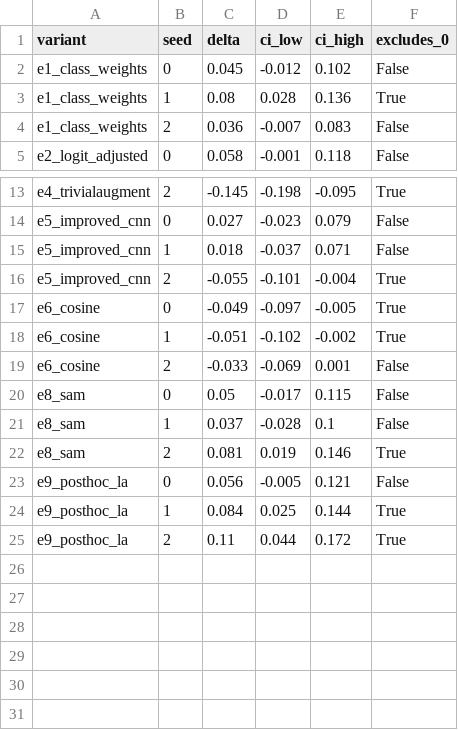
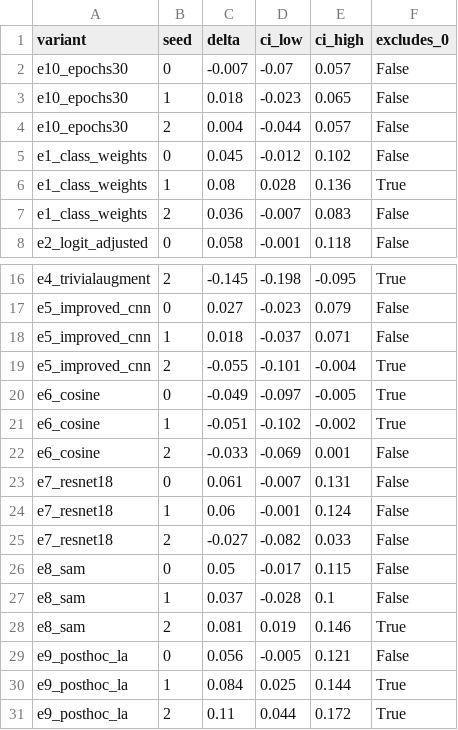
Before and after one commit to Osron01/-dermamnist-challenge., a CSV file: results/starter_bootstrap.csv, drawn as a sheet; only a part is shown, gaps mark what is left out; the diff names each change by its address in the sheet, - before the commit and + after, or states it on an @@ line.

```diff
--- a/results/starter_bootstrap.csv
+++ b/results/starter_bootstrap.csv
+row 2: e10_epochs30 | 0 | -0.007 | -0.07 | 0.057 | False
+row 3: e10_epochs30 | 1 | 0.018 | -0.023 | 0.065 | False
+row 4: e10_epochs30 | 2 | 0.004 | -0.044 | 0.057 | False
+row 23: e7_resnet18 | 0 | 0.061 | -0.007 | 0.131 | False
+row 24: e7_resnet18 | 1 | 0.06 | -0.001 | 0.124 | False
+row 25: e7_resnet18 | 2 | -0.027 | -0.082 | 0.033 | False
```
Also changed, not shown: results/summary.csv, 22 other files.
